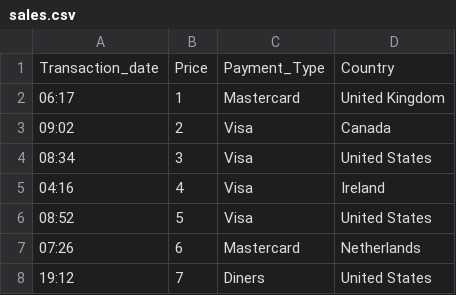
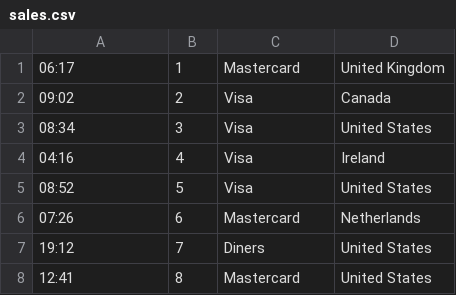
Before and after one commit to thebravoman/software_engineering_2013, a CSV file: class8_1_homework/smartest_team/sales.csv, drawn as a sheet; only a part is shown; the shorter side is filled out with more unchanged rows; the diff names each change by its address in the sheet, - before the commit and + after, or states it on an @@ line.

```diff
--- a/class8_1_homework/smartest_team/sales.csv
+++ b/class8_1_homework/smartest_team/sales.csv
-row 1: Transaction_date | Price | Payment_Type | Country
```
Also changed, not shown: 2 other files.
